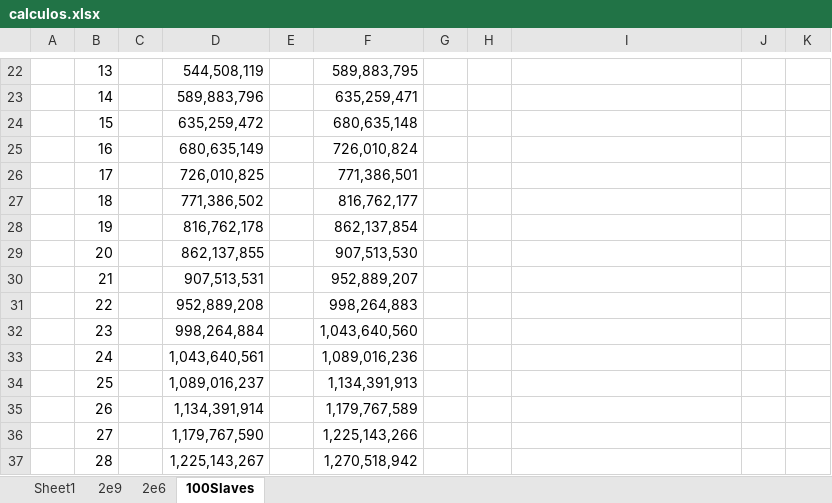
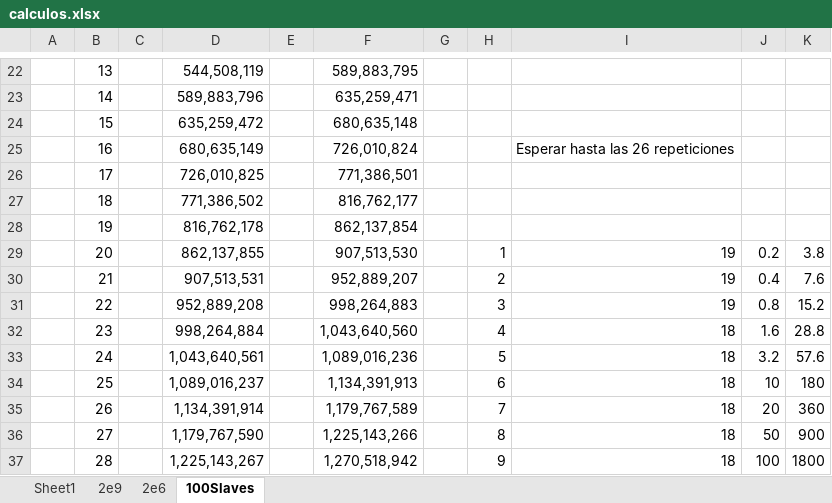
Before and after one commit to sergi-reus-code/rou_2021, an Excel workbook: temp/calculos.xlsx, sheet 100Slaves, drawn as a sheet; only a part is shown, gaps mark what is left out; values as stored, in another font and other column widths than the file's, no borders; the diff covers the shown part only; the diff names each change by its address in the sheet, - before the commit and + after, or states it on an @@ line.

```diff
--- a/temp/calculos.xlsx (sheet 100Slaves)
+++ b/temp/calculos.xlsx (sheet 100Slaves)
-I25: (empty)
+I25: Esperar hasta las 26 repeticiones
-H29: (empty)
+H29: 1
-I29:I31: (empty)
+I29:I31: 19
-J29: (empty)
+J29: 0.2
-K29: (empty)
+K29: 3.8
-H30: (empty)
+H30: 2
-J30: (empty)
+J30: 0.4
-K30: (empty)
+K30: 7.6
-H31: (empty)
+H31: 3
-J31: (empty)
+J31: 0.8
-K31: (empty)
+K31: 15.2
-H32: (empty)
+H32: 4
-I32:I37: (empty)
+I32:I37: 18
-J32: (empty)
+J32: 1.6
-K32: (empty)
+K32: 28.8
-H33: (empty)
+H33: 5
-J33: (empty)
+J33: 3.2
-K33: (empty)
+K33: 57.6
-H34: (empty)
+H34: 6
-J34: (empty)
+J34: 10
-K34: (empty)
+K34: 180
-H35: (empty)
+H35: 7
-J35: (empty)
+J35: 20
-K35: (empty)
+K35: 360
-H36: (empty)
+H36: 8
-J36: (empty)
+J36: 50
-K36: (empty)
+K36: 900
-H37: (empty)
+H37: 9
-J37: (empty)
+J37: 100
-K37: (empty)
+K37: 1800
```
Also changed, not shown: 32 edited cells elsewhere in this sheet, formulas that keep their value, 6 other files.
